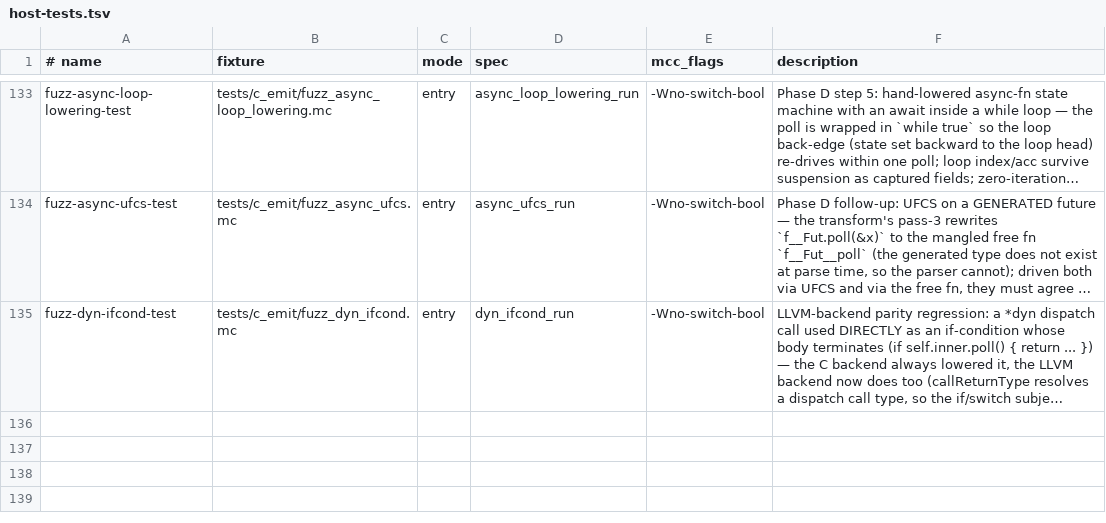
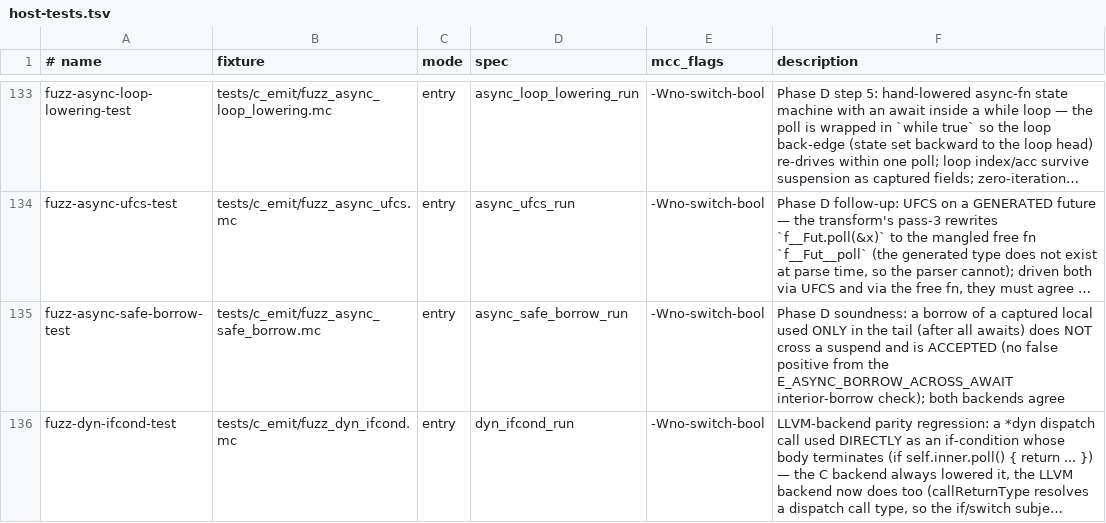
Before and after one commit to Haofei/modern-c, a TSV file: tools/lib/host-tests.tsv, drawn as a sheet; only a part is shown, gaps mark what is left out; long unchanged cells end in …; the diff names each change by its address in the sheet, - before the commit and + after, or states it on an @@ line.

```diff
--- a/tools/lib/host-tests.tsv
+++ b/tools/lib/host-tests.tsv
+row 135: fuzz-async-safe-borrow-test | tests/c_emit/fuzz_async_safe_borrow.mc | entry | async_safe_borrow_run | -Wno-switch-bool | Phase D soundness: a borrow of a captured local used ONLY in the tail (after all awaits) does NOT cross a suspend and is ACCEPTED (no false positive from the E_ASYNC_BORROW_ACROSS_AWAIT interior-borrow check); both backends agree
```
Also changed, not shown: 4 other files.
